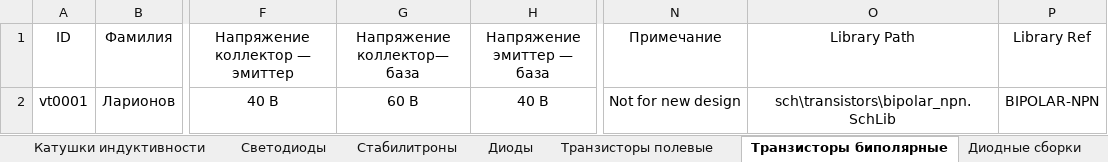
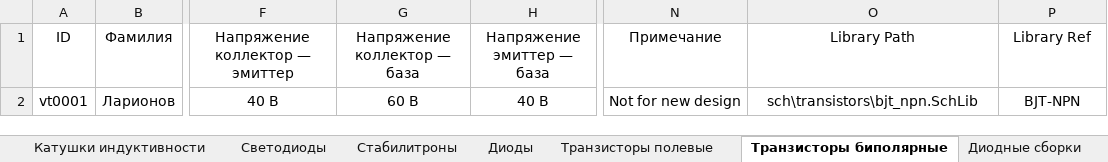
Before and after one commit to TonyCooT/Altium_BEng, an Excel workbook: library/Database_Students.xlsx, sheet Транзисторы биполярные, drawn as a sheet; only a part is shown, gaps mark what is left out; values as stored, in another font and other column widths than the file's, no borders; the diff names each change by its address in the sheet, - before the commit and + after, or states it on an @@ line.

```diff
--- a/library/Database_Students.xlsx (sheet Транзисторы биполярные)
+++ b/library/Database_Students.xlsx (sheet Транзисторы биполярные)
-G1: Напряжение коллектор— база
+G1: Напряжение коллектор — база
-O2 (Library Path): sch\transistors\bipolar_npn.SchLib
+O2 (Library Path): sch\transistors\bjt_npn.SchLib
-P2 (Library Ref): BIPOLAR-NPN
+P2 (Library Ref): BJT-NPN
```
Also changed, not shown: sheet Резисторы, 3 other files.
